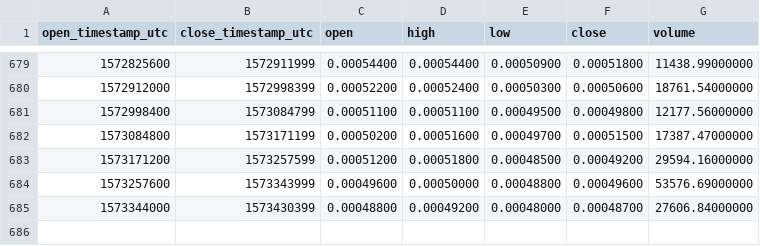
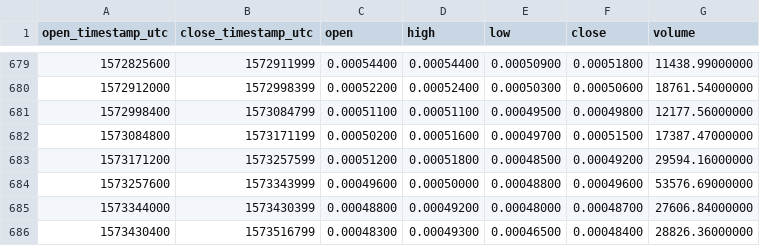
Before and after one commit to cryptobigbro/binance-NAVETH, a CSV file: binance-NAVETH-1d.csv, drawn as a sheet; only a part is shown, gaps mark what is left out; the diff names each change by its address in the sheet, - before the commit and + after, or states it on an @@ line.

Commit message:
Update OHLCV data.

```diff
--- a/binance-NAVETH-1d.csv
+++ b/binance-NAVETH-1d.csv
+row 686: 1573430400 | 1573516799 | 0.00048300 | 0.00049300 | 0.00046500 | 0.00048400 | 28826.36000000
```
Also changed, not shown: 1 other file.
